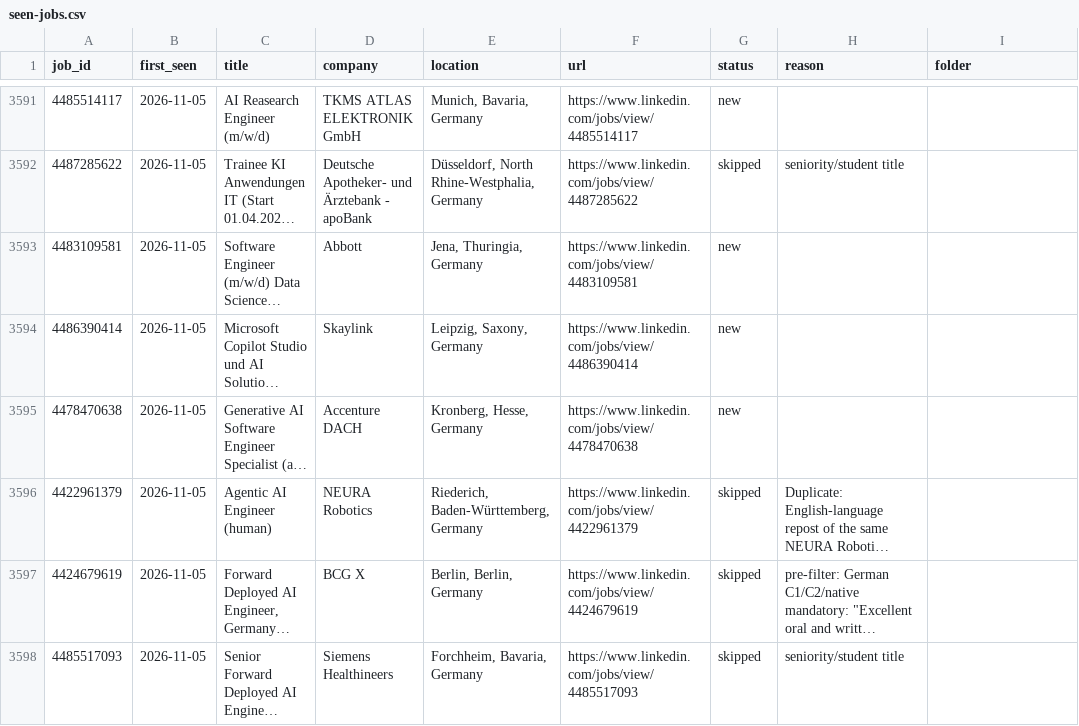
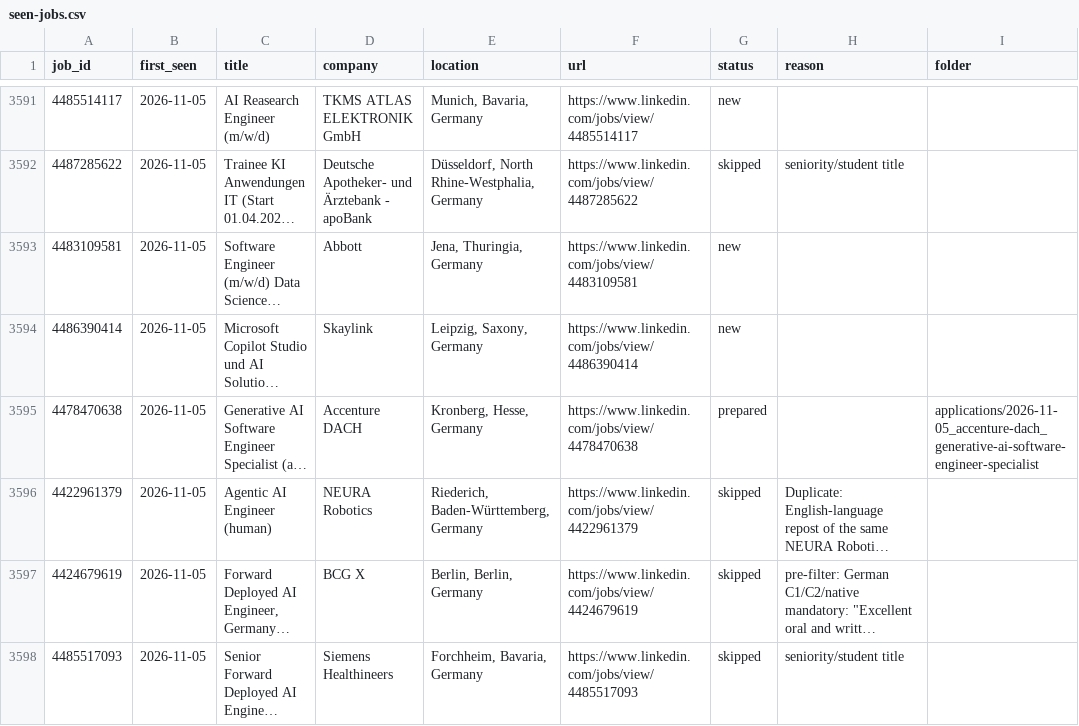
Before and after one commit to bhairapuchanduprasad/job-applications-app, a CSV file: data/scout/seen-jobs.csv, drawn as a sheet; only a part is shown, gaps mark what is left out; long unchanged cells end in …; the diff names each change by its address in the sheet, - before the commit and + after, or states it on an @@ line.

```diff
--- a/data/scout/seen-jobs.csv
+++ b/data/scout/seen-jobs.csv
-G3595 (status): new
+G3595 (status): prepared
-I3595 (folder): (empty)
+I3595 (folder): applications/2026-11-05_accenture-dach_generative-ai-software-engineer-specialist
```
Also changed, not shown: 11 other files.
